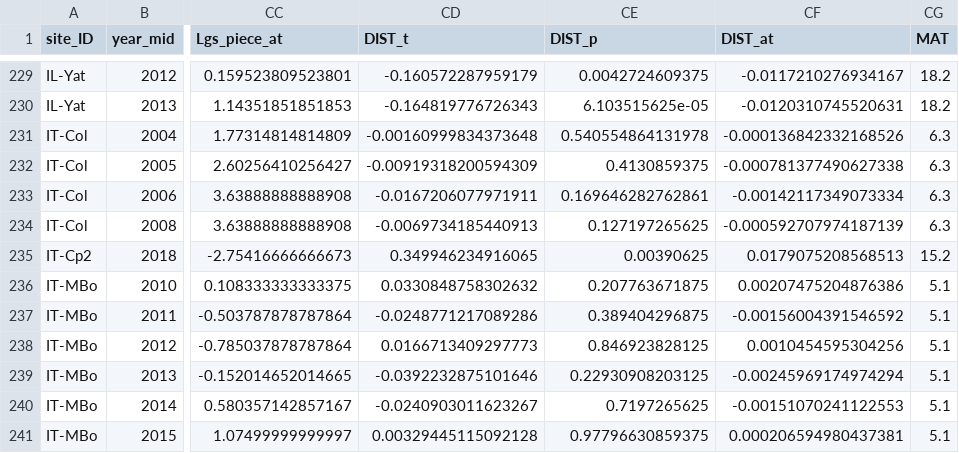
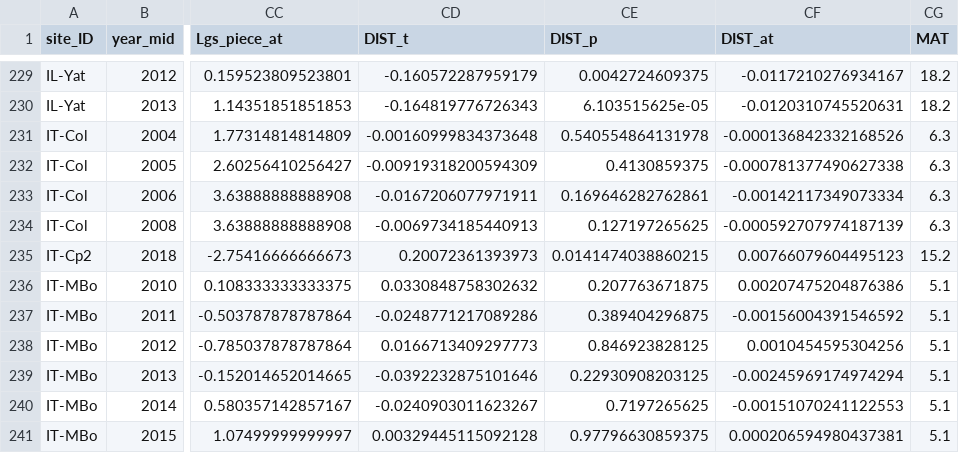
Before and after one commit to jnawang/terrestrial_carbon_trend_analysis, a CSV file: data/potential_trend_driver.csv, drawn as a sheet; only a part is shown, gaps mark what is left out; the diff names each change by its address in the sheet, - before the commit and + after, or states it on an @@ line.

```diff
--- a/data/potential_trend_driver.csv
+++ b/data/potential_trend_driver.csv
-CD235 (DIST_t): 0.349946234916065
+CD235 (DIST_t): 0.20072361393973
-CE235 (DIST_p): 0.00390625
+CE235 (DIST_p): 0.0141474038860215
-CF235 (DIST_at): 0.0179075208568513
+CF235 (DIST_at): 0.00766079604495123
```
Also changed, not shown: 1 other file.
